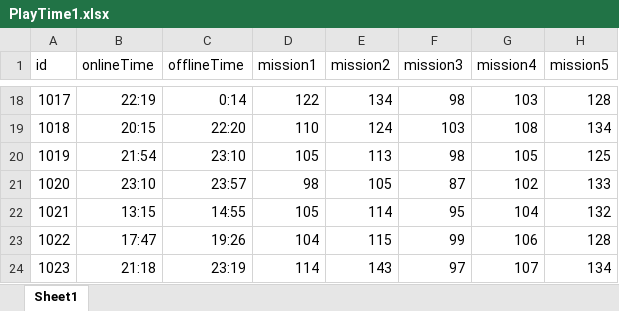
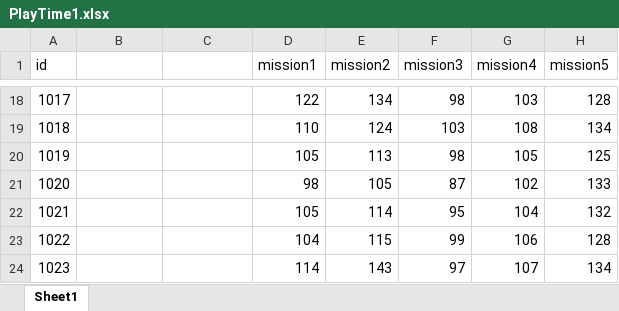
Before and after one commit to SangonomiyaSakunovi/FantasyOfSango_DailyMissionRecommendAlgorithm, an Excel workbook: Data/PlayTime1.xlsx, sheet Sheet1, drawn as a sheet; only a part is shown, gaps mark what is left out; values as stored, in another font and other column widths than the file's, no borders; the diff covers the shown part only; the diff names each change by its address in the sheet, - before the commit and + after, or states it on an @@ line.

```diff
--- a/Data/PlayTime1.xlsx (sheet Sheet1)
+++ b/Data/PlayTime1.xlsx (sheet Sheet1)
-B1: onlineTime
+B1: (empty)
-C1: offlineTime
+C1: (empty)
-B18: 22:19
+B18: (empty)
-C18: 0:14
+C18: (empty)
-B19: 20:15
+B19: (empty)
-C19: 22:20
+C19: (empty)
-B20: 21:54
+B20: (empty)
-C20: 23:10
+C20: (empty)
-B21: 23:10
+B21: (empty)
-C21: 23:57
+C21: (empty)
-B22: 13:15
+B22: (empty)
-C22: 14:55
+C22: (empty)
-B23: 17:47
+B23: (empty)
-C23: 19:26
+C23: (empty)
-B24: 21:18
+B24: (empty)
-C24: 23:19
+C24: (empty)
```
Also changed, not shown: 32 edited cells elsewhere in this sheet, Data/PlayTime.xlsx, 37 other files.
